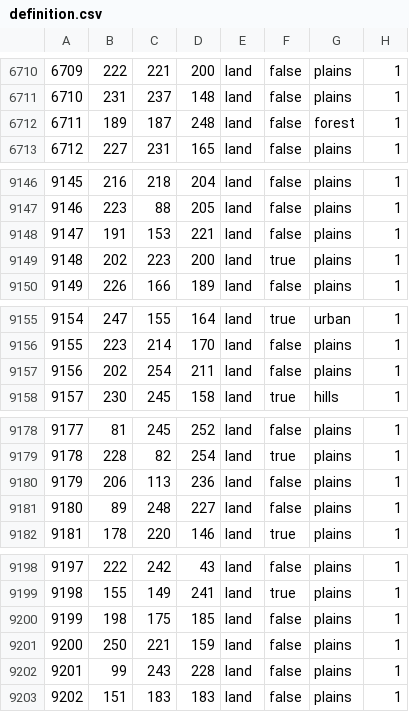
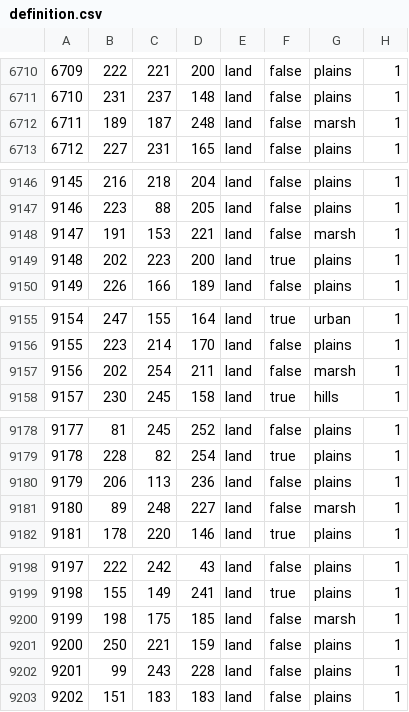
Before and after one commit to Balefire-Blues-Team/eaw_foe, a CSV file: map/definition.csv, drawn as a sheet; only a part is shown, gaps mark what is left out; the diff covers the shown part only.

```diff
--- a/map/definition.csv
+++ b/map/definition.csv
@@ -6711,3 +6711,3 @@
 6710;231;237;148;land;false;plains;1
-6711;189;187;248;land;false;forest;1
+6711;189;187;248;land;false;marsh;1
 6712;227;231;165;land;false;plains;1
@@ -9147,3 +9147,3 @@
 9146;223;88;205;land;false;plains;1
-9147;191;153;221;land;false;plains;1
+9147;191;153;221;land;false;marsh;1
 9148;202;223;200;land;true;plains;1
@@ -9156,3 +9156,3 @@
 9155;223;214;170;land;false;plains;1
-9156;202;254;211;land;false;plains;1
+9156;202;254;211;land;false;marsh;1
 9157;230;245;158;land;true;hills;1
@@ -9180,3 +9180,3 @@
 9179;206;113;236;land;false;plains;1
-9180;89;248;227;land;false;plains;1
+9180;89;248;227;land;false;marsh;1
 9181;178;220;146;land;true;plains;1
@@ -9199,3 +9199,3 @@
 9198;155;149;241;land;true;plains;1
-9199;198;175;185;land;false;plains;1
+9199;198;175;185;land;false;marsh;1
 9200;250;221;159;land;false;plains;1
```
Also changed, not shown: 13 added rows and 10 edited cells elsewhere in this file, map/adjacencies.csv, 58 other files.
